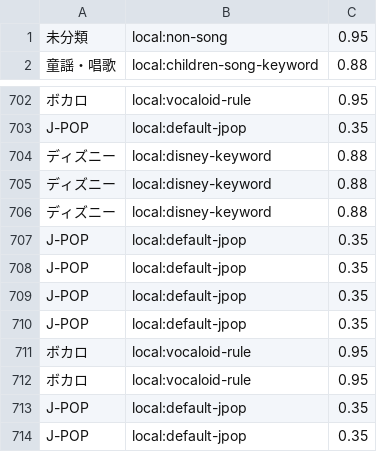
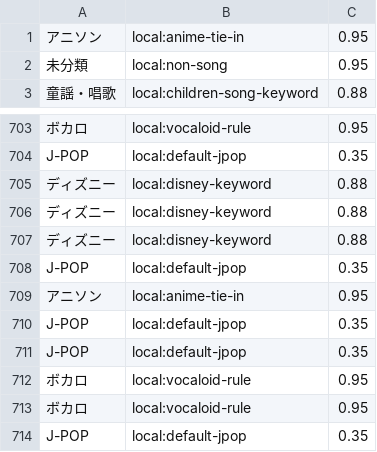
Before and after one commit to atrial2837-ui/ibara_muan, a TSV file: docs/data/genre_suggestions.tsv, drawn as a sheet; only a part is shown, gaps mark what is left out; the shorter side is filled out with more unchanged rows.

Commit message:
Fix genre suggestion row alignment

```diff
--- a/docs/data/genre_suggestions.tsv
+++ b/docs/data/genre_suggestions.tsv
@@ -1 +1,2 @@
+アニソン	local:anime-tie-in	0.95
 未分類	local:non-song	0.95
@@ -707,3 +708,3 @@ J-POP	local:default-jpop	0.35
 J-POP	local:default-jpop	0.35
-J-POP	local:default-jpop	0.35
+アニソン	local:anime-tie-in	0.95
 J-POP	local:default-jpop	0.35
```
Also changed, not shown: 1 other file.
